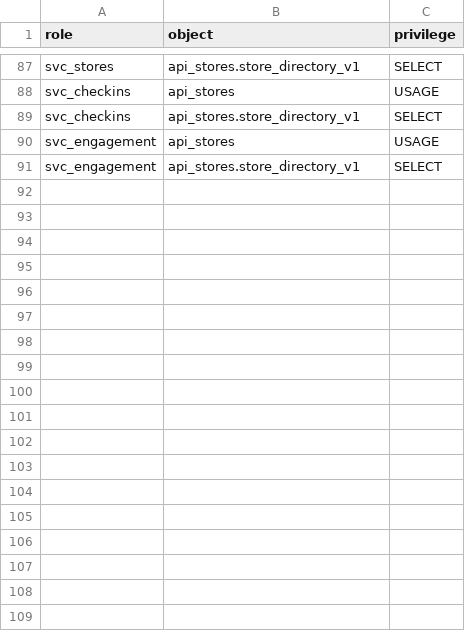
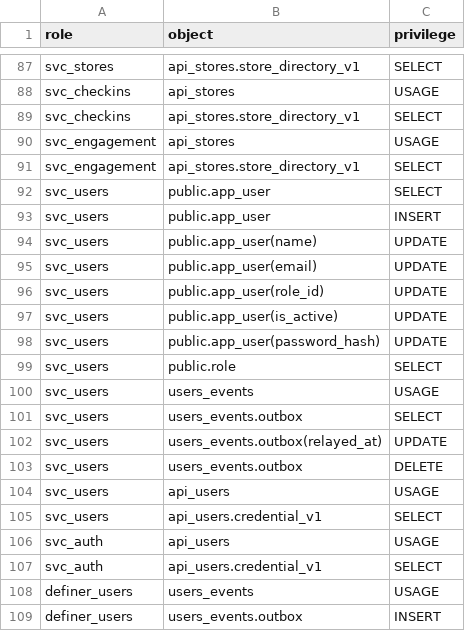
Before and after one commit to Equipo-03-Proyecto10/retail-segmentation, a CSV file: contracts/db/grants.csv, drawn as a sheet; only a part is shown, gaps mark what is left out.

Commit message:
feat(users): add the users boundary to the schema (#421)
BOUNDARY users publishes api_users.credential_v1, the one view that carries
a credential, readable by svc_auth and svc_users alone (E-15), and captures
every access change to app_user (active, role, password, or a delete) into
users_events.outbox through a definer-owned trigger, so the web's own writes
reach auth too. A change of name or email alone adds nothing.

svc_users may read and insert accounts and update five columns, never delete
one (RN-04); it relays and purges its outbox. grants.csv holds the eighteen
rows, and the outbox is seed-exempt runtime state.

On postgres:16 the three scripts run clean, the section re-applies twice,
check_grants.sh, check_boundaries.sql and the application-role self-test are
silent, and the new tests prove the capture and the view's access.

```diff
--- a/contracts/db/grants.csv
+++ b/contracts/db/grants.csv
@@ -91 +91,19 @@ svc_engagement,api_stores,USAGE
 svc_engagement,api_stores.store_directory_v1,SELECT
+svc_users,public.app_user,SELECT
+svc_users,public.app_user,INSERT
+svc_users,public.app_user(name),UPDATE
+svc_users,public.app_user(email),UPDATE
+svc_users,public.app_user(role_id),UPDATE
+svc_users,public.app_user(is_active),UPDATE
+svc_users,public.app_user(password_hash),UPDATE
+svc_users,public.role,SELECT
+svc_users,users_events,USAGE
+svc_users,users_events.outbox,SELECT
+svc_users,users_events.outbox(relayed_at),UPDATE
+svc_users,users_events.outbox,DELETE
+svc_users,api_users,USAGE
+svc_users,api_users.credential_v1,SELECT
+svc_auth,api_users,USAGE
+svc_auth,api_users.credential_v1,SELECT
+definer_users,users_events,USAGE
+definer_users,users_events.outbox,INSERT
```
Also changed, not shown: 3 other files.
